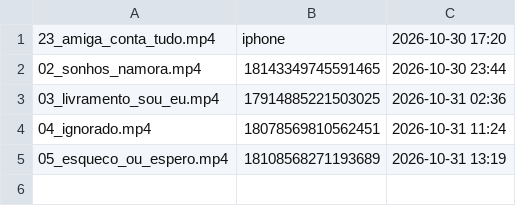
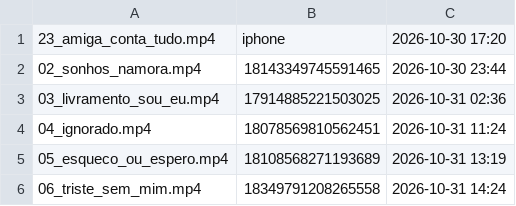
Before and after one commit to brindoapp/reels-teste, a TSV file: contas/leeleo/feitos.tsv, drawn as a sheet.

Commit message:
postado 2026-10-31_1424

```diff
--- a/contas/leeleo/feitos.tsv
+++ b/contas/leeleo/feitos.tsv
@@ -5 +5,2 @@
 05_esqueco_ou_espero.mp4	18108568271193689	2026-10-31 13:19
+06_triste_sem_mim.mp4	18349791208265558	2026-10-31 14:24
```
